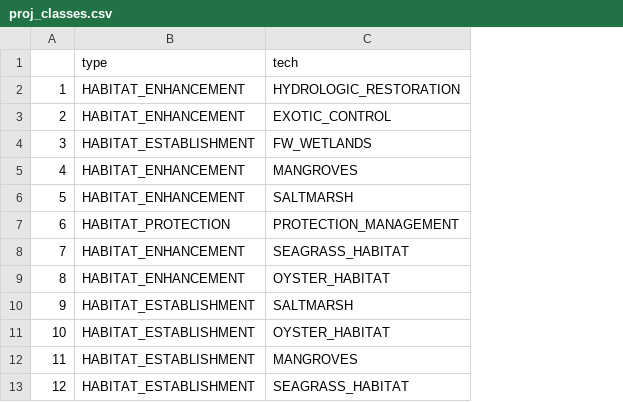
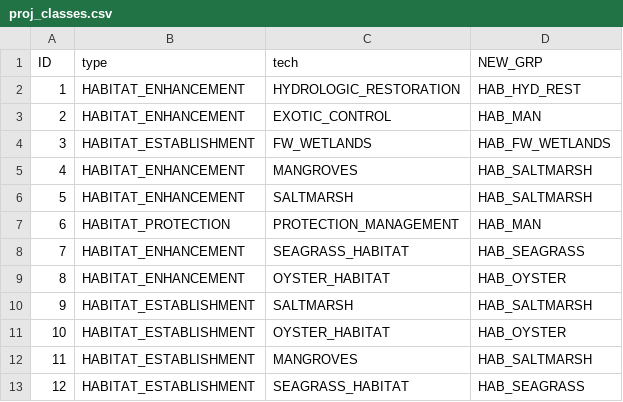
Before and after one commit to fawda123/oss2017_synthesis, a CSV file: data/proj_classes.csv, drawn as a sheet; only a part is shown; the diff names each change by its address in the sheet, - before the commit and + after, or states it on an @@ line.

Commit message:
New groupings.

```diff
--- a/data/proj_classes.csv
+++ b/data/proj_classes.csv
+column D (NEW_GRP), rows 2-13: HAB_HYD_REST | HAB_MAN | HAB_FW_WETLANDS | HAB_SALTMARSH | HAB_SALTMARSH | HAB_MAN | HAB_SEAGRASS | HAB_OYSTER | HAB_SALTMARSH | HAB_OYSTER | HAB_SALTMARSH | HAB_SEAGRASS
-A1: (empty)
+A1: ID
```
